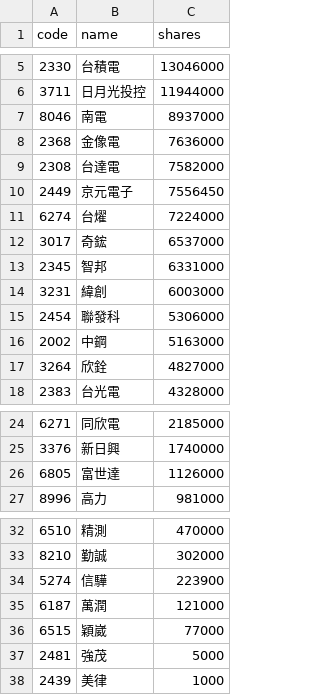
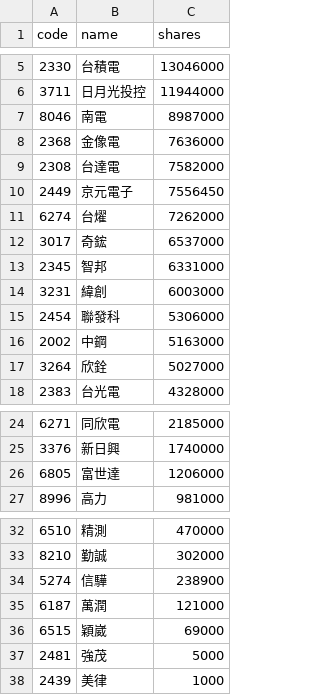
Before and after one commit to 4ru1013/united-etf-00981a-portfolio, a CSV file: data/out/00981A_latest.csv, drawn as a sheet; only a part is shown, gaps mark what is left out.

```diff
--- a/data/out/00981A_latest.csv
+++ b/data/out/00981A_latest.csv
@@ -6,3 +6,3 @@
 3711,日月光投控,11944000
-8046,南電,8937000
+8046,南電,8987000
 2368,金像電,7636000
@@ -10,3 +10,3 @@
 2449,京元電子,7556450
-6274,台燿,7224000
+6274,台燿,7262000
 3017,奇鋐,6537000
@@ -16,3 +16,3 @@
 2002,中鋼,5163000
-3264,欣銓,4827000
+3264,欣銓,5027000
 2383,台光電,4328000
@@ -25,3 +25,3 @@
 3376,新日興,1740000
-6805,富世達,1126000
+6805,富世達,1206000
 8996,高力,981000
@@ -33,5 +33,5 @@
 8210,勤誠,302000
-5274,信驊,223900
+5274,信驊,238900
 6187,萬潤,121000
-6515,穎崴,77000
+6515,穎崴,69000
 2481,強茂,5000
```
Also changed, not shown: data/out/holdings/00981A_latest.csv, 4 other files.
